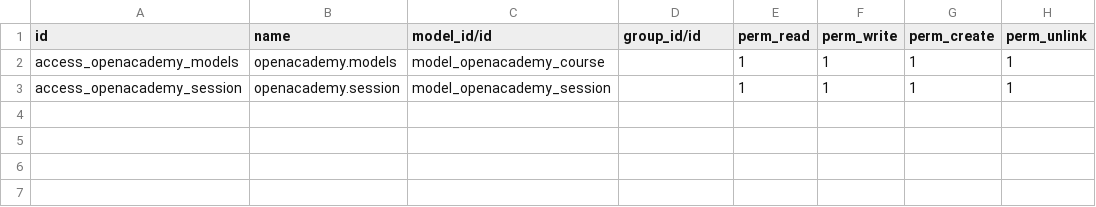
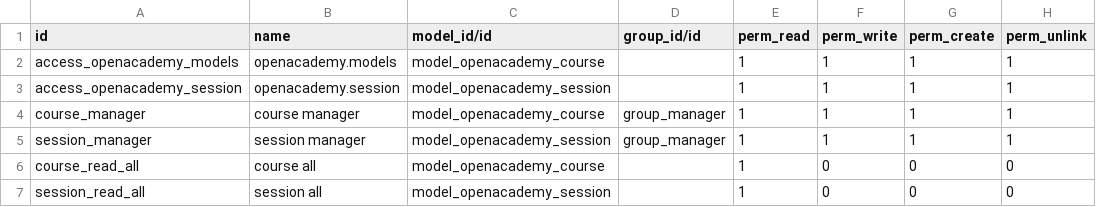
Before and after one commit to avalo/odoo14, a CSV file: opac/security/ir.model.access.csv, drawn as a sheet; the diff names each change by its address in the sheet, - before the commit and + after, or states it on an @@ line.

Commit message:
[ADD] Access rights

```diff
--- a/opac/security/ir.model.access.csv
+++ b/opac/security/ir.model.access.csv
+row 4: course_manager | course manager | model_openacademy_course | group_manager | 1 | 1 | 1 | 1
+row 5: session_manager | session manager | model_openacademy_session | group_manager | 1 | 1 | 1 | 1
+row 6: course_read_all | course all | model_openacademy_course |  | 1 | 0 | 0 | 0
+row 7: session_read_all | session all | model_openacademy_session |  | 1 | 0 | 0 | 0
```
Also changed, not shown: 2 other files.
